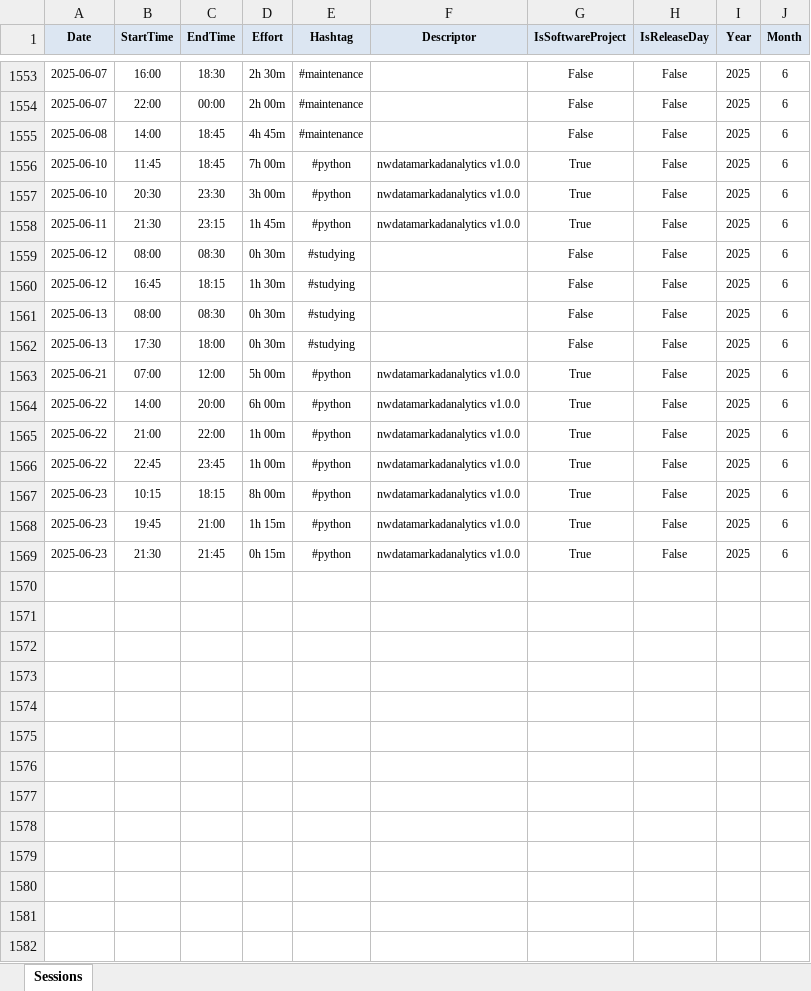
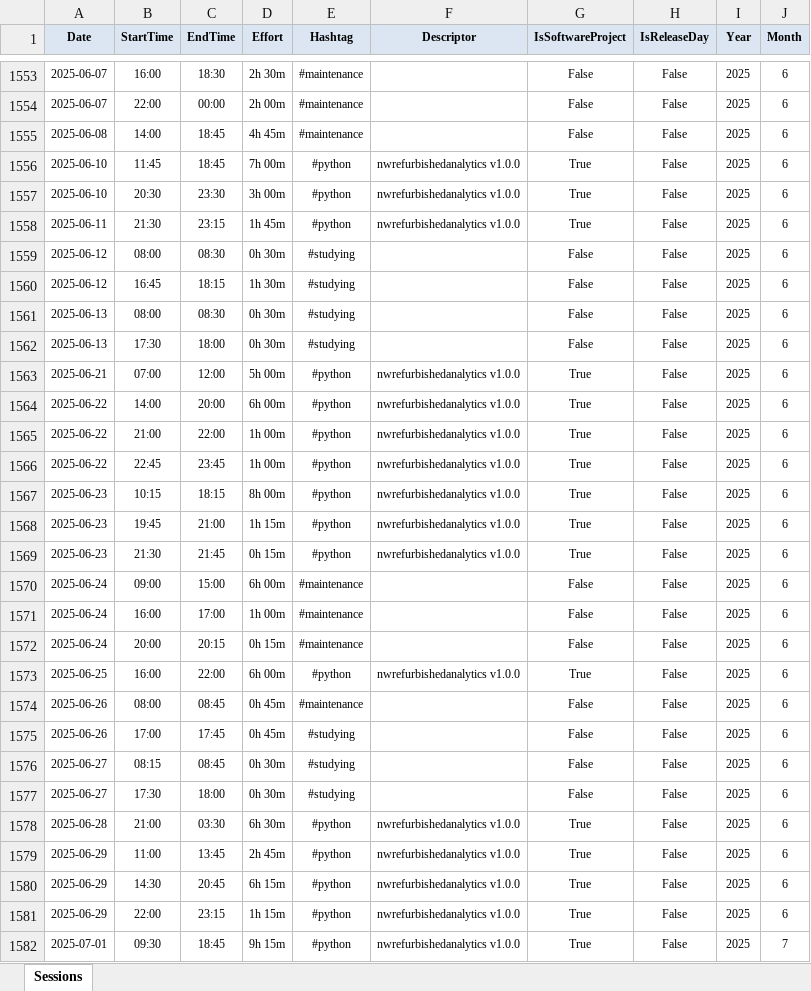
Before and after one commit to numbworks/nwtimetracking, an Excel workbook: data/Time Tracking.xlsx, sheet Sessions, drawn as a sheet; only a part is shown, gaps mark what is left out; values as stored, in another font and other column widths than the file's, no borders; the diff covers the shown part only; the diff names each change by its address in the sheet, - before the commit and + after, or states it on an @@ line.

Commit message:
#56 Time Tracking: updated to 2025-07-13.

```diff
--- a/data/Time Tracking.xlsx (sheet Sessions)
+++ b/data/Time Tracking.xlsx (sheet Sessions)
-F1556:F1558 (Descriptor): nwdatamarkadanalytics v1.0.0
+F1556:F1558 (Descriptor): nwrefurbishedanalytics v1.0.0
-F1563:F1569 (Descriptor): nwdatamarkadanalytics v1.0.0
+F1563:F1569 (Descriptor): nwrefurbishedanalytics v1.0.0
+row 1570: 2025-06-24 | 09:00 | 15:00 | 6h 00m | #maintenance |  | False | False | 2025 | 6
+row 1571: 2025-06-24 | 16:00 | 17:00 | 1h 00m | #maintenance |  | False | False | 2025 | 6
+row 1572: 2025-06-24 | 20:00 | 20:15 | 0h 15m | #maintenance |  | False | False | 2025 | 6
+row 1573: 2025-06-25 | 16:00 | 22:00 | 6h 00m | #python | nwrefurbishedanalytics v1.0.0 | True | False | 2025 | 6
+row 1574: 2025-06-26 | 08:00 | 08:45 | 0h 45m | #maintenance |  | False | False | 2025 | 6
+row 1575: 2025-06-26 | 17:00 | 17:45 | 0h 45m | #studying |  | False | False | 2025 | 6
+row 1576: 2025-06-27 | 08:15 | 08:45 | 0h 30m | #studying |  | False | False | 2025 | 6
+row 1577: 2025-06-27 | 17:30 | 18:00 | 0h 30m | #studying |  | False | False | 2025 | 6
+row 1578: 2025-06-28 | 21:00 | 03:30 | 6h 30m | #python | nwrefurbishedanalytics v1.0.0 | True | False | 2025 | 6
+row 1579: 2025-06-29 | 11:00 | 13:45 | 2h 45m | #python | nwrefurbishedanalytics v1.0.0 | True | False | 2025 | 6
+row 1580: 2025-06-29 | 14:30 | 20:45 | 6h 15m | #python | nwrefurbishedanalytics v1.0.0 | True | False | 2025 | 6
+row 1581: 2025-06-29 | 22:00 | 23:15 | 1h 15m | #python | nwrefurbishedanalytics v1.0.0 | True | False | 2025 | 6
+row 1582: 2025-07-01 | 09:30 | 18:45 | 9h 15m | #python | nwrefurbishedanalytics v1.0.0 | True | False | 2025 | 7
```
Also changed, not shown: 27 added rows and 1 edited cell elsewhere in this sheet, 2 other files.
